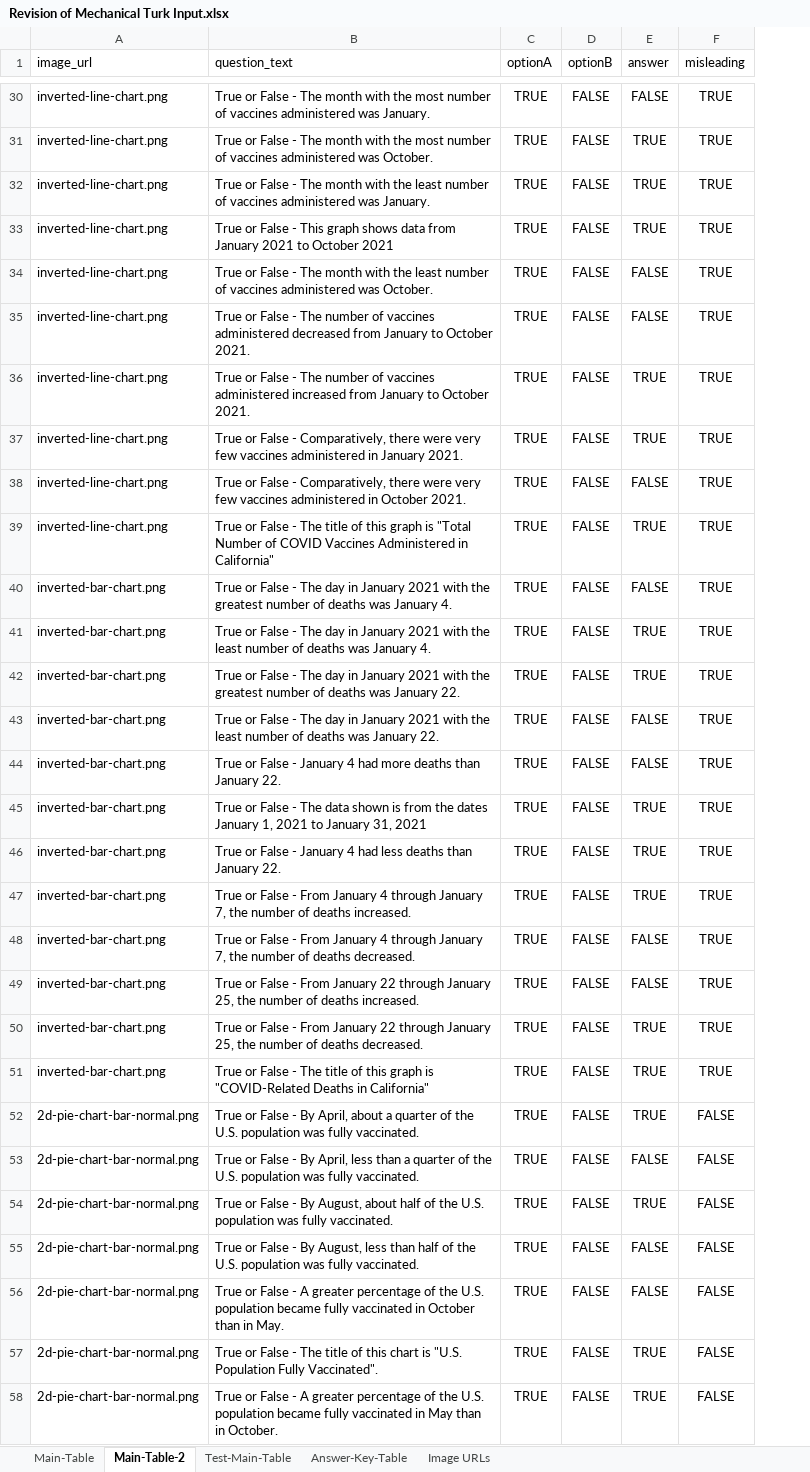
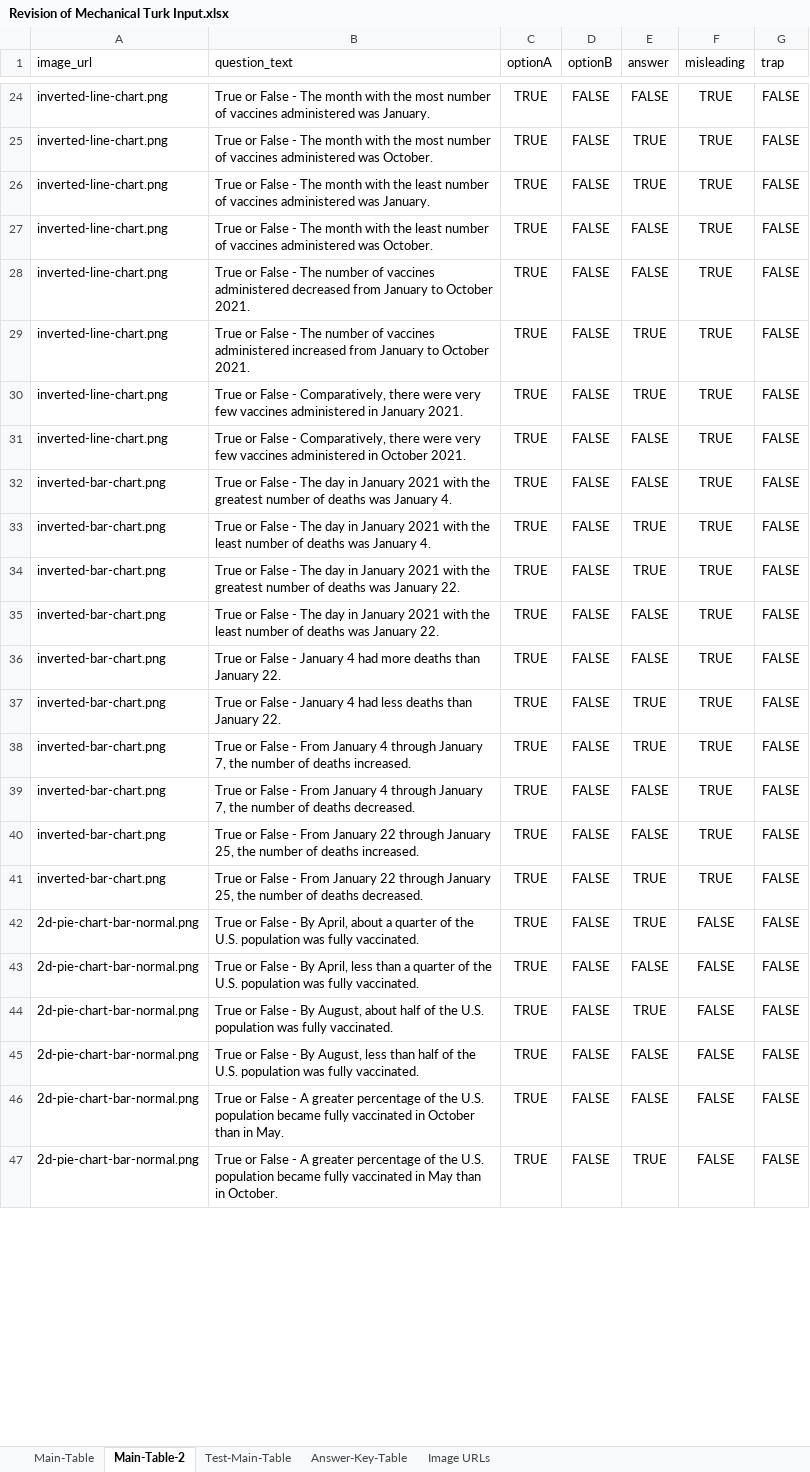
Before and after one commit to sosropartono/MisleadingChartsQuiz, an Excel workbook: Revision of Mechanical Turk Input.xlsx, sheet Main-Table-2, drawn as a sheet; only a part is shown, gaps mark what is left out; values as stored, in another font and other column widths than the file's, no borders; charts and pictures not drawn; removed rows and columns are numbered as before the commit, all else as after; the diff covers the shown part only; the diff names each change by its address in the sheet, - before the commit and + after, or states it on an @@ line.

Commit message:
delete trap questions

```diff
--- a/Revision of Mechanical Turk Input.xlsx (sheet Main-Table-2)
+++ b/Revision of Mechanical Turk Input.xlsx (sheet Main-Table-2)
+column G (trap), rows 24-47: all FALSE
-row 33: inverted-line-chart.png | True or False - This graph shows data from January 2021 to October 2021 | TRUE | FALSE | TRUE | TRUE
-row 39: inverted-line-chart.png | True or False - The title of this graph is "Total Number of COVID Vaccines Administered in California" | TRUE | FALSE | TRUE | TRUE
-row 45: inverted-bar-chart.png | True or False - The data shown is from the dates January 1, 2021 to January 31, 2021 | TRUE | FALSE | TRUE | TRUE
-row 51: inverted-bar-chart.png | True or False - The title of this graph is "COVID-Related Deaths in California" | TRUE | FALSE | TRUE | TRUE
-row 57: 2d-pie-chart-bar-normal.png | True or False - The title of this chart is "U.S. Population Fully Vaccinated". | TRUE | FALSE | TRUE | FALSE
```
Also changed, not shown: 7 removed rows elsewhere in this sheet, sheet Main-Table, sheet Test-Main-Table, 1 other file.
